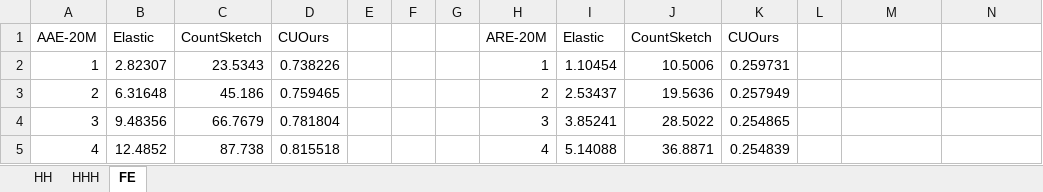
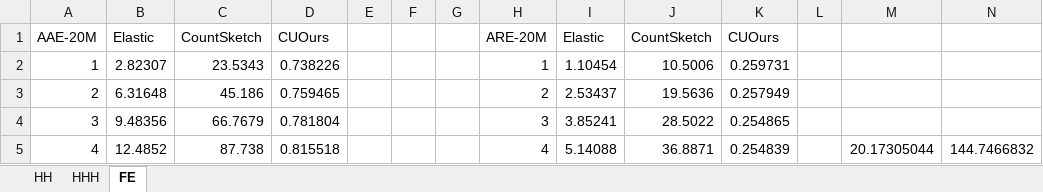
Before and after one commit to Lipox/Dimension, an Excel workbook: Result/Traffic.xlsx, sheet FE, drawn as a sheet; values as stored, in another font and other column widths than the file's, no borders; charts and pictures not drawn; the diff names each change by its address in the sheet, - before the commit and + after, or states it on an @@ line.

```diff
--- a/Result/Traffic.xlsx (sheet FE)
+++ b/Result/Traffic.xlsx (sheet FE)
-M5: (empty)
+M5: 20.17305044
-N5: (empty)
+N5: 144.7466832
```
Also changed, not shown: sheet HH, sheet HHH, charts or pictures, Result/Sketch.xlsx, 1 other file.
